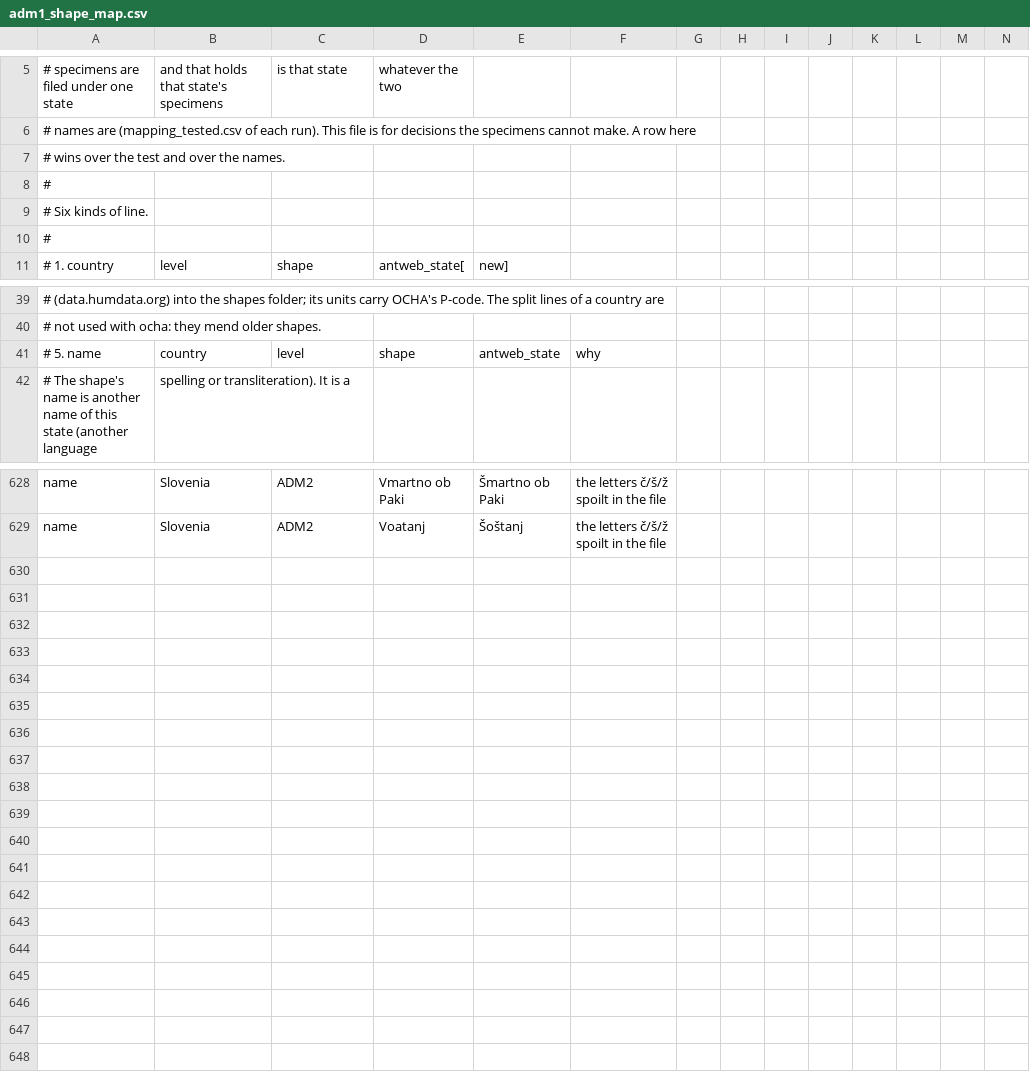
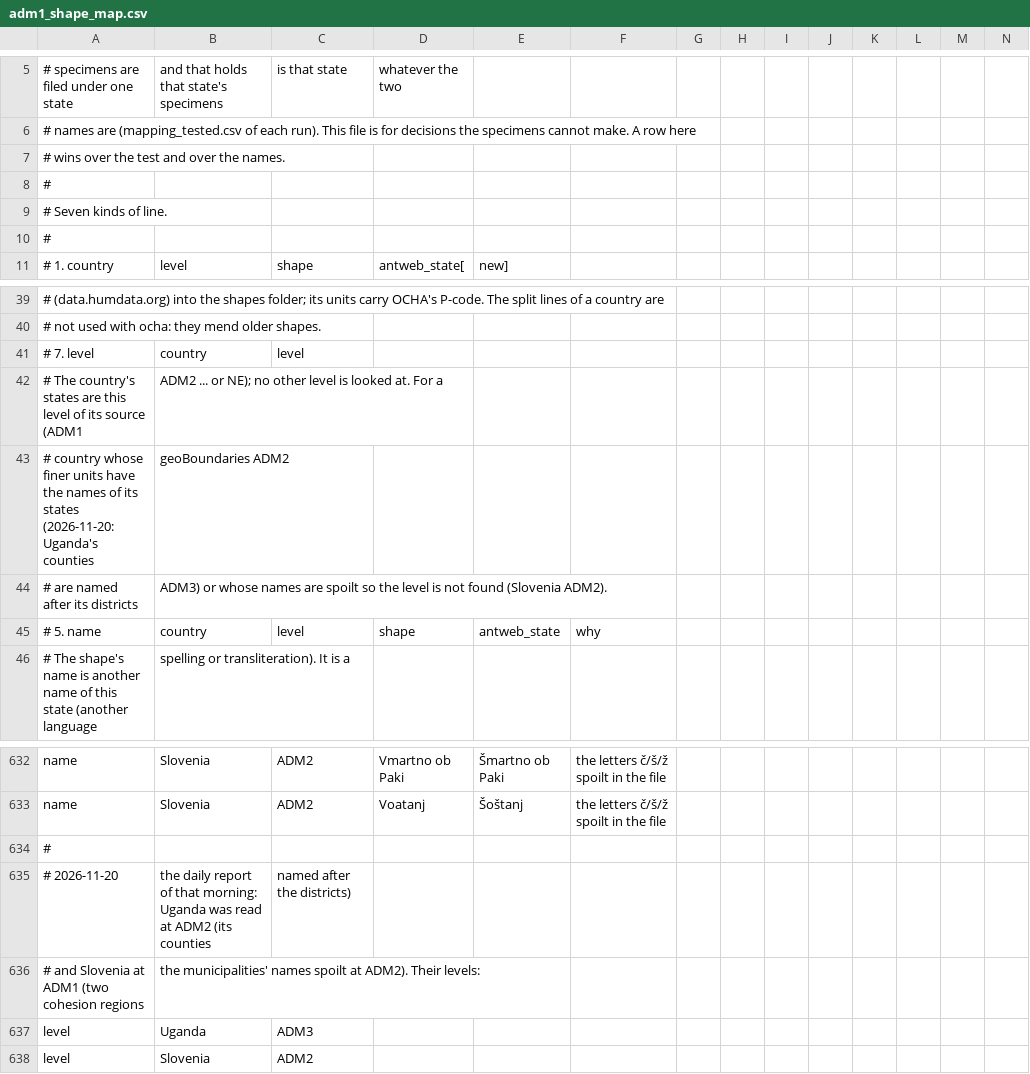
Before and after one commit to calacademy-research/antweb, a CSV file: tools/place/adm1_shape_map.csv, drawn as a sheet; only a part is shown, gaps mark what is left out; rows hold the shown columns only; the diff names each change by its address in the sheet, - before the commit and + after, or states it on an @@ line.

```diff
--- a/tools/place/adm1_shape_map.csv
+++ b/tools/place/adm1_shape_map.csv
-A9: # Six kinds of line.
+A9: # Seven kinds of line.
+row 41: # 7. level | country | level
+row 42: # The country's states are this level of its source (ADM1 | ADM2 ... or NE); no other level is looked at. For a
+row 43: # country whose finer units have the names of its states (2026-11-20: Uganda's counties | geoBoundaries ADM2
+row 44: # are named after its districts | ADM3) or whose names are spoilt so the level is not found (Slovenia ADM2).
+row 634: #
+row 635: # 2026-11-20 | the daily report of that morning: Uganda was read at ADM2 (its counties | named after the districts)
+row 636: # and Slovenia at ADM1 (two cohesion regions | the municipalities' names spoilt at ADM2). Their levels:
+row 637: level | Uganda | ADM3
+row 638: level | Slovenia | ADM2
```
Also changed, not shown: 2 other files.
